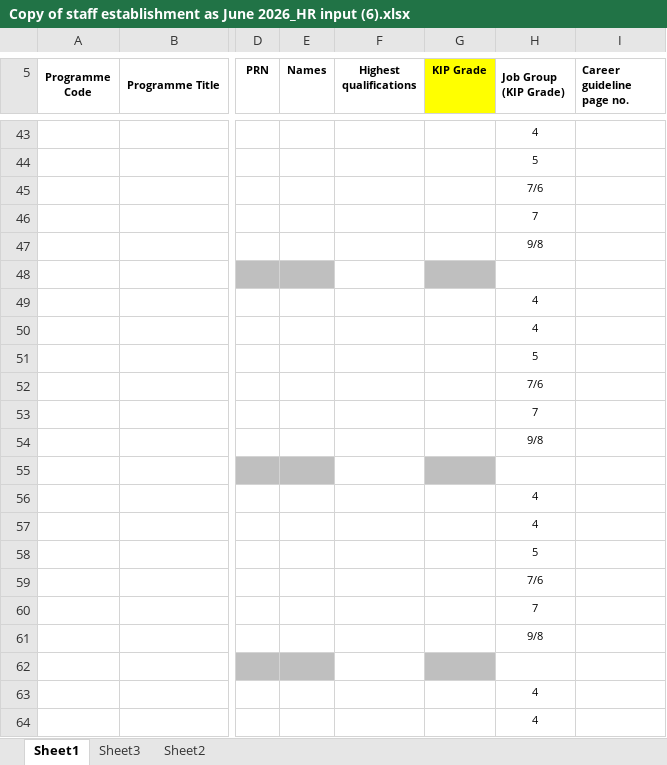
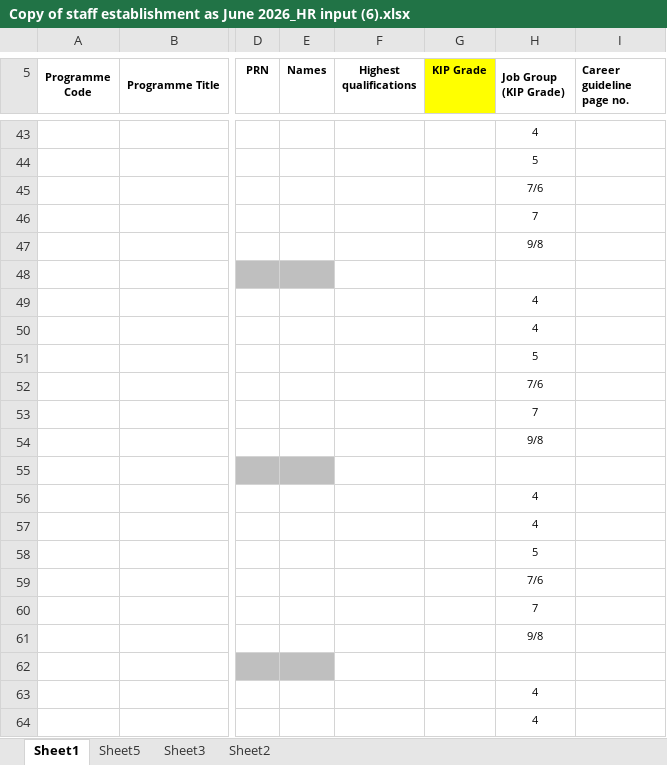
Before and after one commit to MwauraPatrick/DSAS, an Excel workbook: Projects/HR/placement (1)/Copy of staff establishment as June 2026_HR input (6).xlsx, sheet Sheet1, drawn as a sheet; only a part is shown, gaps mark what is left out; values as stored, in another font and other column widths than the file's, no borders; the diff covers the shown part only; the diff names each change by its address in the sheet, - before the commit and + after, or states it on an @@ line.

```diff
--- a/Projects/HR/placement (1)/Copy of staff establishment as June 2026_HR input (6).xlsx (sheet Sheet1)
+++ b/Projects/HR/placement (1)/Copy of staff establishment as June 2026_HR input (6).xlsx (sheet Sheet1)
+sheet tab: Sheet5
-G48 fill: #BFBFBF
+G48 fill: none
-G55 fill: #BFBFBF
+G55 fill: none
-G62 fill: #BFBFBF
+G62 fill: none
```
Also changed, not shown: 14 edited cells and cell formats elsewhere in this sheet, sheet Sheet3, formulas that keep their value, 1 other file.
